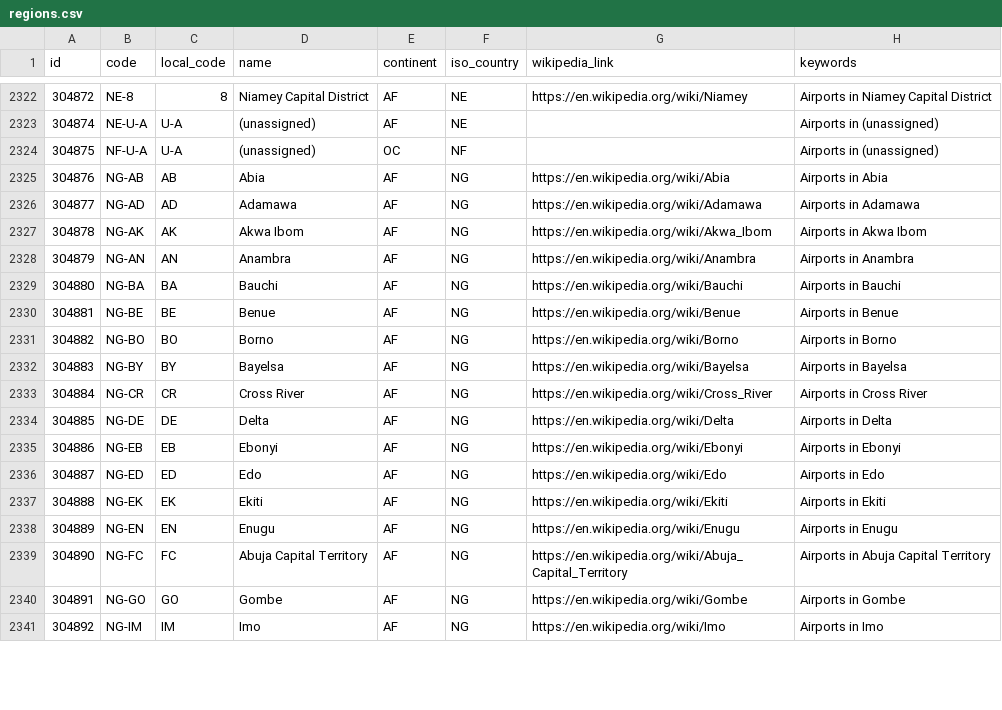
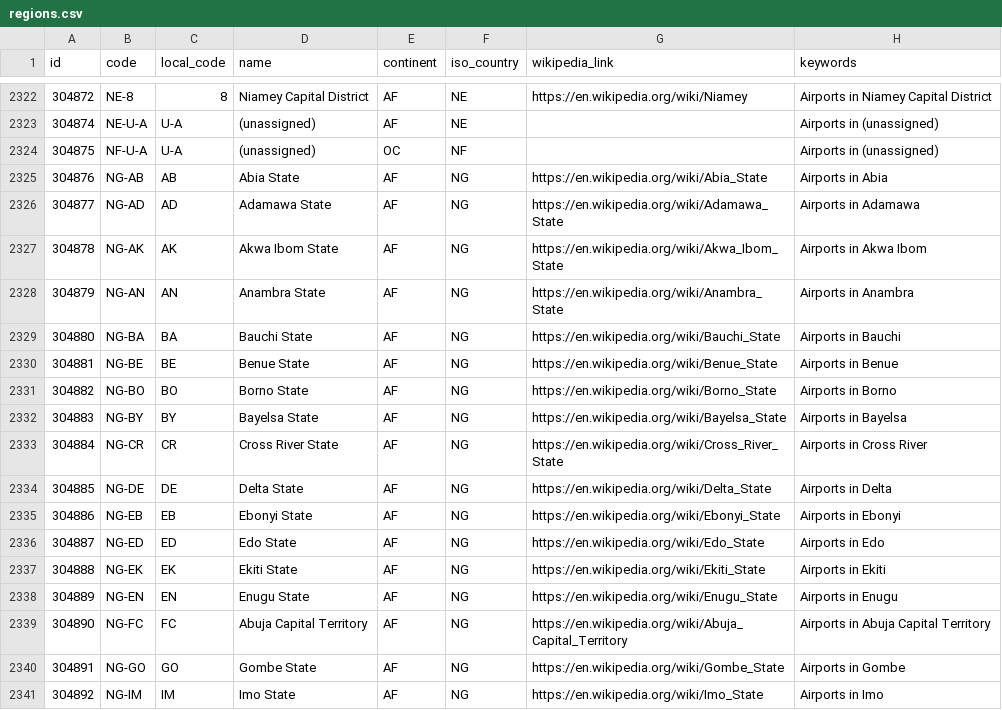
Before and after one commit to davidmegginson/ourairports-data, a CSV file: regions.csv, drawn as a sheet; only a part is shown, gaps mark what is left out; the diff covers the shown part only.

Commit message:
data update

```diff
--- a/regions.csv
+++ b/regions.csv
@@ -2324,18 +2324,18 @@
 304875,"NF-U-A","U-A","(unassigned)","OC","NF",,"Airports in (unassigned)"
-304876,"NG-AB","AB","Abia","AF","NG","https://en.wikipedia.org/wiki/Abia","Airports in Abia"
-304877,"NG-AD","AD","Adamawa","AF","NG","https://en.wikipedia.org/wiki/Adamawa","Airports in Adamawa"
-304878,"NG-AK","AK","Akwa Ibom","AF","NG","https://en.wikipedia.org/wiki/Akwa_Ibom","Airports in Akwa Ibom"
-304879,"NG-AN","AN","Anambra","AF","NG","https://en.wikipedia.org/wiki/Anambra","Airports in Anambra"
-304880,"NG-BA","BA","Bauchi","AF","NG","https://en.wikipedia.org/wiki/Bauchi","Airports in Bauchi"
-304881,"NG-BE","BE","Benue","AF","NG","https://en.wikipedia.org/wiki/Benue","Airports in Benue"
-304882,"NG-BO","BO","Borno","AF","NG","https://en.wikipedia.org/wiki/Borno","Airports in Borno"
-304883,"NG-BY","BY","Bayelsa","AF","NG","https://en.wikipedia.org/wiki/Bayelsa","Airports in Bayelsa"
-304884,"NG-CR","CR","Cross River","AF","NG","https://en.wikipedia.org/wiki/Cross_River","Airports in Cross River"
-304885,"NG-DE","DE","Delta","AF","NG","https://en.wikipedia.org/wiki/Delta","Airports in Delta"
-304886,"NG-EB","EB","Ebonyi","AF","NG","https://en.wikipedia.org/wiki/Ebonyi","Airports in Ebonyi"
-304887,"NG-ED","ED","Edo","AF","NG","https://en.wikipedia.org/wiki/Edo","Airports in Edo"
-304888,"NG-EK","EK","Ekiti","AF","NG","https://en.wikipedia.org/wiki/Ekiti","Airports in Ekiti"
-304889,"NG-EN","EN","Enugu","AF","NG","https://en.wikipedia.org/wiki/Enugu","Airports in Enugu"
+304876,"NG-AB","AB","Abia State","AF","NG","https://en.wikipedia.org/wiki/Abia_State","Airports in Abia"
+304877,"NG-AD","AD","Adamawa State","AF","NG","https://en.wikipedia.org/wiki/Adamawa_State","Airports in Adamawa"
+304878,"NG-AK","AK","Akwa Ibom State","AF","NG","https://en.wikipedia.org/wiki/Akwa_Ibom_State","Airports in Akwa Ibom"
+304879,"NG-AN","AN","Anambra State","AF","NG","https://en.wikipedia.org/wiki/Anambra_State","Airports in Anambra"
+304880,"NG-BA","BA","Bauchi State","AF","NG","https://en.wikipedia.org/wiki/Bauchi_State","Airports in Bauchi"
+304881,"NG-BE","BE","Benue State","AF","NG","https://en.wikipedia.org/wiki/Benue_State","Airports in Benue"
+304882,"NG-BO","BO","Borno State","AF","NG","https://en.wikipedia.org/wiki/Borno_State","Airports in Borno"
+304883,"NG-BY","BY","Bayelsa State","AF","NG","https://en.wikipedia.org/wiki/Bayelsa_State","Airports in Bayelsa"
+304884,"NG-CR","CR","Cross River State","AF","NG","https://en.wikipedia.org/wiki/Cross_River_State","Airports in Cross River"
+304885,"NG-DE","DE","Delta State","AF","NG","https://en.wikipedia.org/wiki/Delta_State","Airports in Delta"
+304886,"NG-EB","EB","Ebonyi State","AF","NG","https://en.wikipedia.org/wiki/Ebonyi_State","Airports in Ebonyi"
+304887,"NG-ED","ED","Edo State","AF","NG","https://en.wikipedia.org/wiki/Edo_State","Airports in Edo"
+304888,"NG-EK","EK","Ekiti State","AF","NG","https://en.wikipedia.org/wiki/Ekiti_State","Airports in Ekiti"
+304889,"NG-EN","EN","Enugu State","AF","NG","https://en.wikipedia.org/wiki/Enugu_State","Airports in Enugu"
 304890,"NG-FC","FC","Abuja Capital Territory","AF","NG","https://en.wikipedia.org/wiki/Abuja_Capital_Territory","Airports in Abuja Capital Territory"
-304891,"NG-GO","GO","Gombe","AF","NG","https://en.wikipedia.org/wiki/Gombe","Airports in Gombe"
-304892,"NG-IM","IM","Imo","AF","NG","https://en.wikipedia.org/wiki/Imo","Airports in Imo"
+304891,"NG-GO","GO","Gombe State","AF","NG","https://en.wikipedia.org/wiki/Gombe_State","Airports in Gombe"
+304892,"NG-IM","IM","Imo State","AF","NG","https://en.wikipedia.org/wiki/Imo_State","Airports in Imo"
```
Also changed, not shown: 40 edited cells elsewhere in this file, 1 other file.
